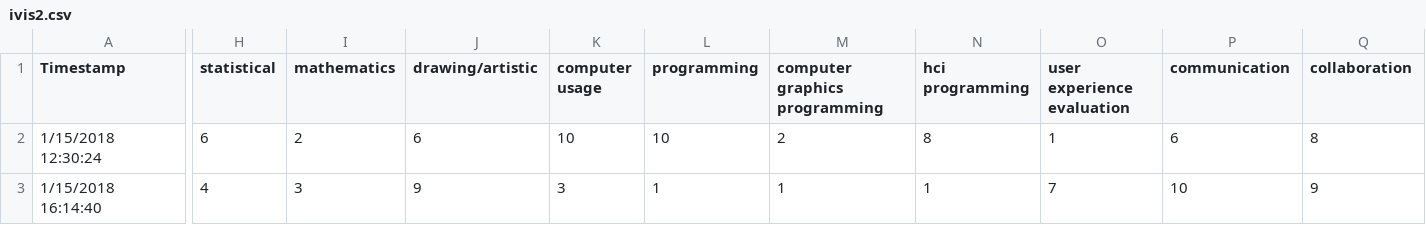
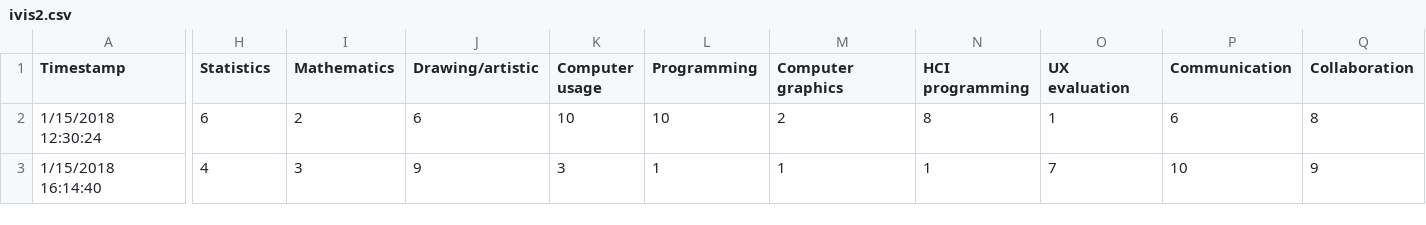
Before and after one commit to sonia-ch/hello-world, a CSV file: ivis2.csv, drawn as a sheet; only a part is shown, gaps mark what is left out; the diff covers the shown part only; the diff names each change by its address in the sheet, - before the commit and + after, or states it on an @@ line.

Commit message:
Update titles

```diff
--- a/ivis2.csv
+++ b/ivis2.csv
-H1: statistical
+H1: Statistics
-I1: mathematics
+I1: Mathematics
-J1: drawing/artistic
+J1: Drawing/artistic
-K1: computer usage
+K1: Computer usage
-L1: programming
+L1: Programming
-M1: computer graphics programming
+M1: Computer graphics
-N1: hci programming
+N1: HCI programming
-O1: user experience evaluation
+O1: UX evaluation
-P1: communication
+P1: Communication
-Q1: collaboration
+Q1: Collaboration
```
Also changed, not shown: 1 edited cell elsewhere in this file.
